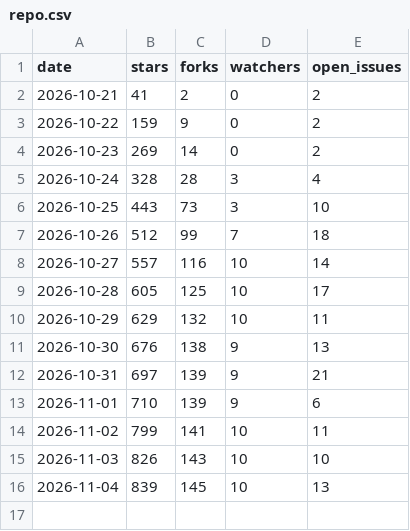
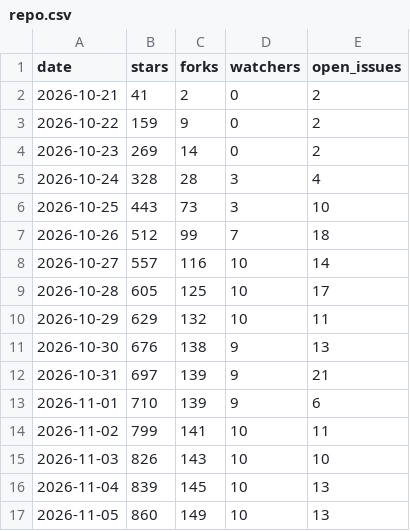
Before and after one commit to raymondchins/Bridgeplay, a CSV file: repo.csv, drawn as a sheet; the diff names each change by its address in the sheet, - before the commit and + after, or states it on an @@ line.

```diff
--- a/repo.csv
+++ b/repo.csv
+row 17: 2026-11-05 | 860 | 149 | 10 | 13
```
Also changed, not shown: downloads.csv.
